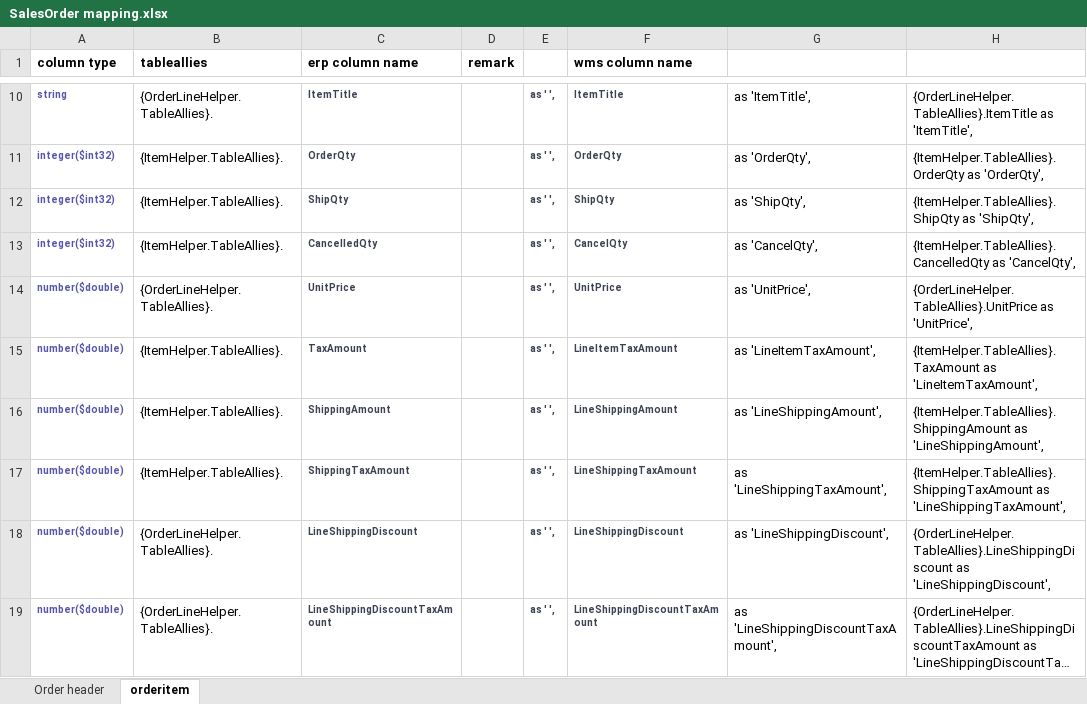
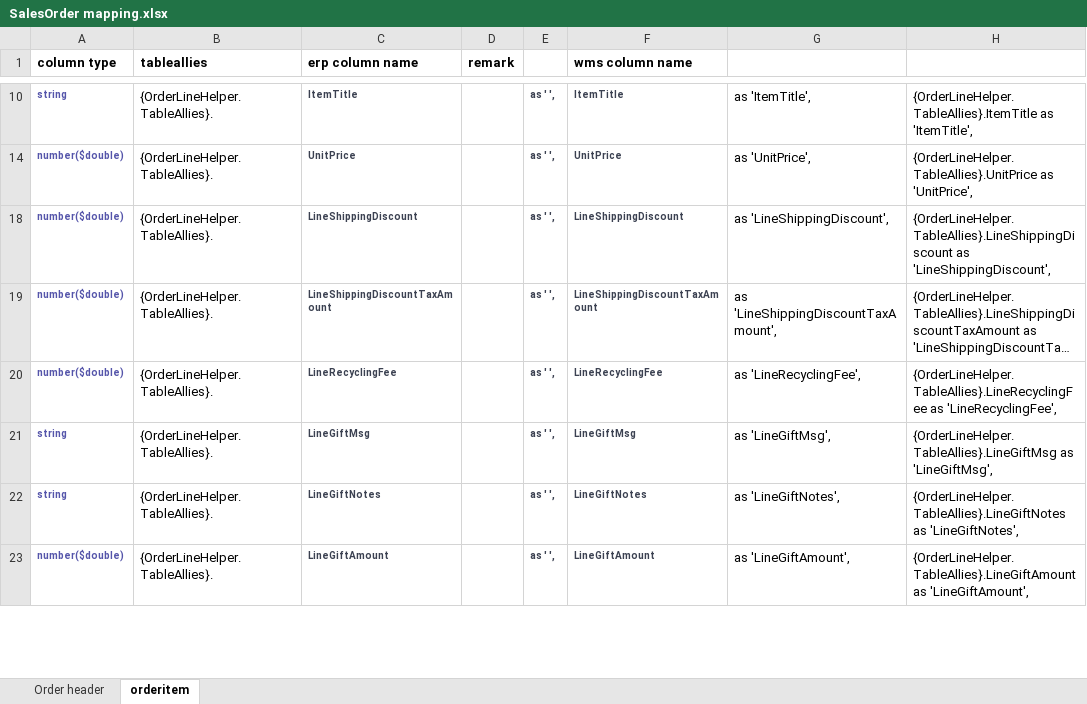
Before and after one commit to JerryZhangZy/BackendERP, an Excel workbook: payload/wms connector/salesorder/SalesOrder mapping.xlsx, sheet orderitem, drawn as a sheet; only a part is shown, gaps mark what is left out; the shorter side is filled out with more unchanged rows; long unchanged cells end in …; values as stored, in another font and other column widths than the file's, no borders; the diff covers the shown part only; the diff names each change by its address in the sheet, - before the commit and + after, or states it on an @@ line.

```diff
--- a/payload/wms connector/salesorder/SalesOrder mapping.xlsx (sheet orderitem)
+++ b/payload/wms connector/salesorder/SalesOrder mapping.xlsx (sheet orderitem)
@@ row 11 hidden: integer($int32) | {ItemHelper.TableAllies}. | OrderQty |  | as ' ', | OrderQty | as 'OrderQty', | {ItemHelper.TableAllies}.OrderQty as 'OrderQty', @@
@@ row 12 hidden: integer($int32) | {ItemHelper.TableAllies}. | ShipQty |  | as ' ', | ShipQty | as 'ShipQty', | {ItemHelper.TableAllies}.ShipQty as 'ShipQty', @@
@@ row 13 hidden: integer($int32) | {ItemHelper.TableAllies}. | CancelledQty |  | as ' ', | CancelQty | as 'CancelQty', | {ItemHelper.TableAllies}.CancelledQty as 'CancelQty', @@
@@ row 15 hidden: number($double) | {ItemHelper.TableAllies}. | TaxAmount |  | as ' ', | LineItemTaxAmount | as 'LineItemTaxAmount', | {ItemHelper.TableAllies}.TaxAmount as 'LineItemTaxAmount', @@
@@ row 16 hidden: number($double) | {ItemHelper.TableAllies}. | ShippingAmount |  | as ' ', | LineShippingAmount | as 'LineShippingAmount', | {ItemHelper.TableAllies}.ShippingAmount as 'LineShippingAmount', @@
@@ row 17 hidden: number($double) | {ItemHelper.TableAllies}. | ShippingTaxAmount |  | as ' ', | LineShippingTaxAmount | as 'LineShippingTaxAmount', | {ItemHelper.TableAllies}.ShippingTaxAmount as 'LineShippingTaxAmount', @@
```
Also changed, not shown: 8 hidden or unhidden rows elsewhere in this sheet, sheet Order header.
